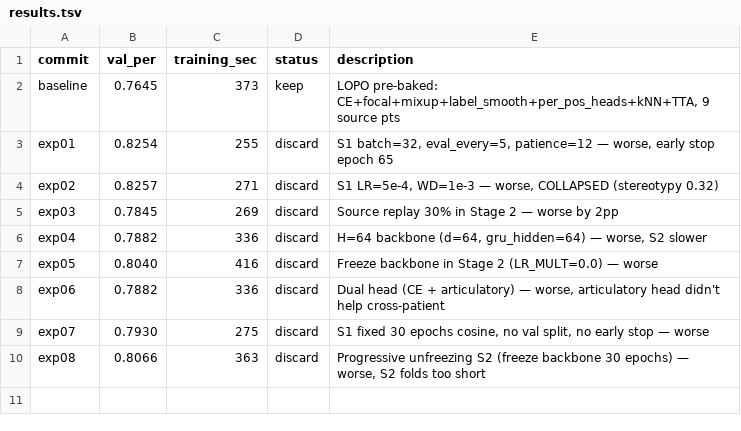
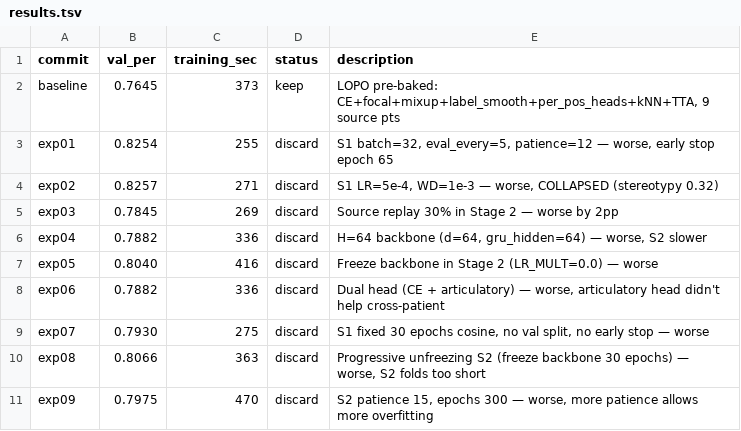
Before and after one commit to bentang18/spatialconv_neural_speech_decoding, a TSV file: scripts/autoresearch_lopo/results.tsv, drawn as a sheet; the diff names each change by its address in the sheet, - before the commit and + after, or states it on an @@ line.

```diff
--- a/scripts/autoresearch_lopo/results.tsv
+++ b/scripts/autoresearch_lopo/results.tsv
+row 11: exp09 | 0.7975 | 470 | discard | S2 patience 15, epochs 300 — worse, more patience allows more overfitting
```
Also changed, not shown: 1 other file.
